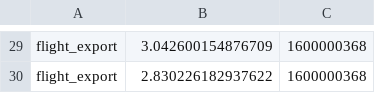
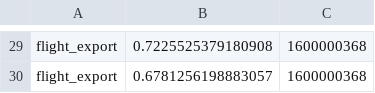
Before and after one commit to wjones127/arrow-ipc-bench, a CSV file: share_results.csv, drawn as a sheet; only a part is shown, gaps mark what is left out; the diff covers the shown part only.

```diff
--- a/share_results.csv
+++ b/share_results.csv
@@ -29,2 +29,2 @@
-"flight_export",3.042600154876709,1600000368
-"flight_export",2.830226182937622,1600000368
+"flight_export",0.7225525379180908,1600000368
+"flight_export",0.6781256198883057,1600000368
```
Also changed, not shown: 28 edited cells elsewhere in this file, retrieve_results.csv, 2 other files.
